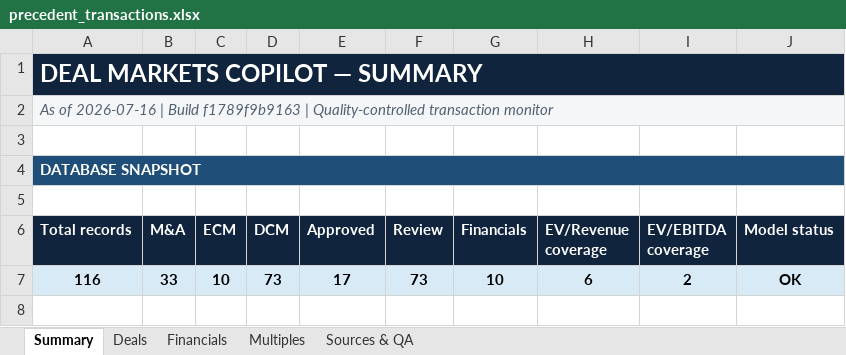
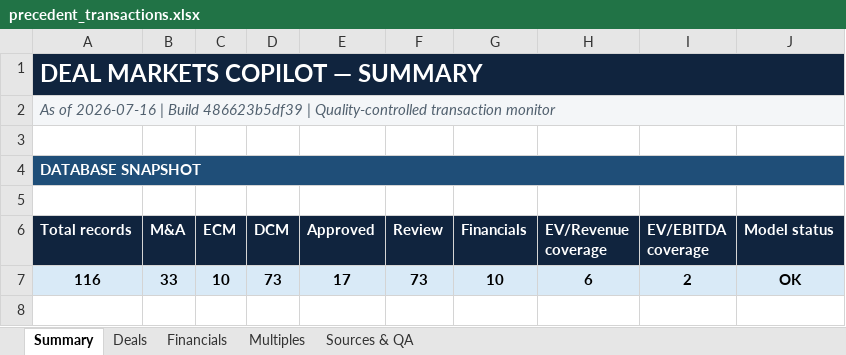
Before and after one commit to irisaurum/deal-markets-copilot, an Excel workbook: output/precedent_transactions.xlsx, sheet Summary, drawn as a sheet; only a part is shown; values as stored, in another font and other column widths than the file's, no borders; the diff names each change by its address in the sheet, - before the commit and + after, or states it on an @@ line.

```diff
--- a/output/precedent_transactions.xlsx (sheet Summary)
+++ b/output/precedent_transactions.xlsx (sheet Summary)
-A2 (Total records): …| Build f1789f9b9163 | Quality-controlled…
+A2 (Total records): …| Build 486623b5df39 | Quality-controlled…
```
Also changed, not shown: 5 other files.
